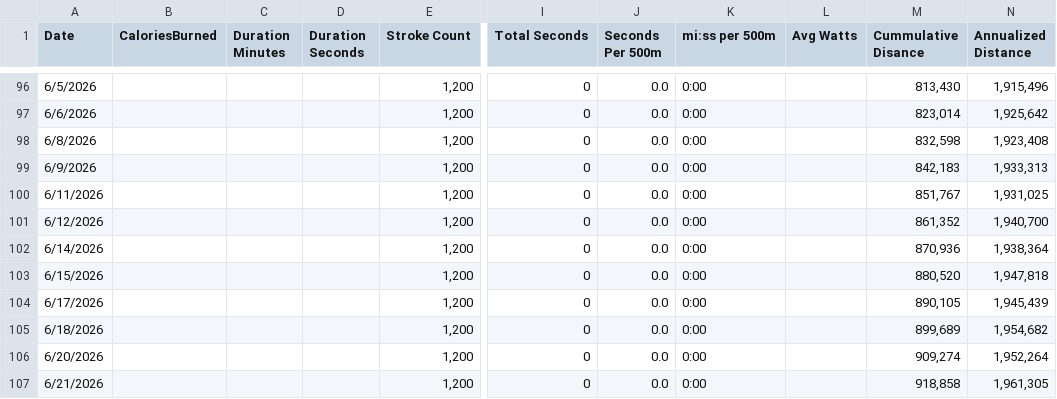
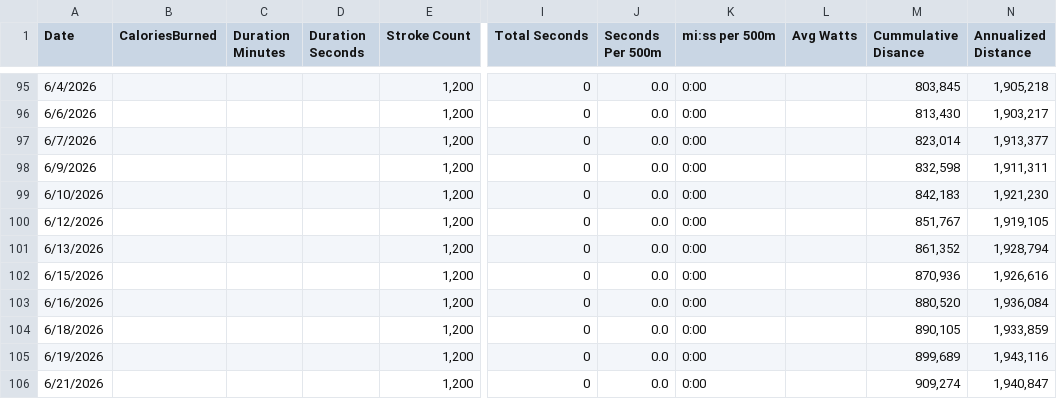
Before and after one commit to kramztloh/rowing-dashboard-data, a CSV file: rowing_log.csv, drawn as a sheet; only a part is shown, gaps mark what is left out; addresses are those after the commit; the diff covers the shown part only; the diff names each change by its address in the sheet, - before the commit and + after, or states it on an @@ line.

```diff
--- a/rowing_log.csv
+++ b/rowing_log.csv
-A95 (Date): 6/5/2026
+A95 (Date): 6/4/2026
-M95 (Cummulative Disance): 813,430
+M95 (Cummulative Disance): 803,845
-N95 (Annualized Distance): 1,915,496
+N95 (Annualized Distance): 1,905,218
-M96 (Cummulative Disance): 823,014
+M96 (Cummulative Disance): 813,430
-N96 (Annualized Distance): 1,925,642
+N96 (Annualized Distance): 1,903,217
-A97 (Date): 6/8/2026
+A97 (Date): 6/7/2026
-M97 (Cummulative Disance): 832,598
+M97 (Cummulative Disance): 823,014
-N97 (Annualized Distance): 1,923,408
+N97 (Annualized Distance): 1,913,377
-M98 (Cummulative Disance): 842,183
+M98 (Cummulative Disance): 832,598
-N98 (Annualized Distance): 1,933,313
+N98 (Annualized Distance): 1,911,311
-A99 (Date): 6/11/2026
+A99 (Date): 6/10/2026
-M99 (Cummulative Disance): 851,767
+M99 (Cummulative Disance): 842,183
-N99 (Annualized Distance): 1,931,025
+N99 (Annualized Distance): 1,921,230
-M100 (Cummulative Disance): 861,352
+M100 (Cummulative Disance): 851,767
-N100 (Annualized Distance): 1,940,700
+N100 (Annualized Distance): 1,919,105
-A101 (Date): 6/14/2026
+A101 (Date): 6/13/2026
-M101 (Cummulative Disance): 870,936
+M101 (Cummulative Disance): 861,352
-N101 (Annualized Distance): 1,938,364
+N101 (Annualized Distance): 1,928,794
-M102 (Cummulative Disance): 880,520
+M102 (Cummulative Disance): 870,936
-N102 (Annualized Distance): 1,947,818
+N102 (Annualized Distance): 1,926,616
-A103 (Date): 6/17/2026
+A103 (Date): 6/16/2026
-M103 (Cummulative Disance): 890,105
+M103 (Cummulative Disance): 880,520
-N103 (Annualized Distance): 1,945,439
+N103 (Annualized Distance): 1,936,084
-M104 (Cummulative Disance): 899,689
+M104 (Cummulative Disance): 890,105
-N104 (Annualized Distance): 1,954,682
+N104 (Annualized Distance): 1,933,859
-A105 (Date): 6/20/2026
+A105 (Date): 6/19/2026
-M105 (Cummulative Disance): 909,274
+M105 (Cummulative Disance): 899,689
-N105 (Annualized Distance): 1,952,264
+N105 (Annualized Distance): 1,943,116
-M106 (Cummulative Disance): 918,858
+M106 (Cummulative Disance): 909,274
-N106 (Annualized Distance): 1,961,305
+N106 (Annualized Distance): 1,940,847
```
Also changed, not shown: 1 added row, 1 removed row and 36 edited cells elsewhere in this file.
